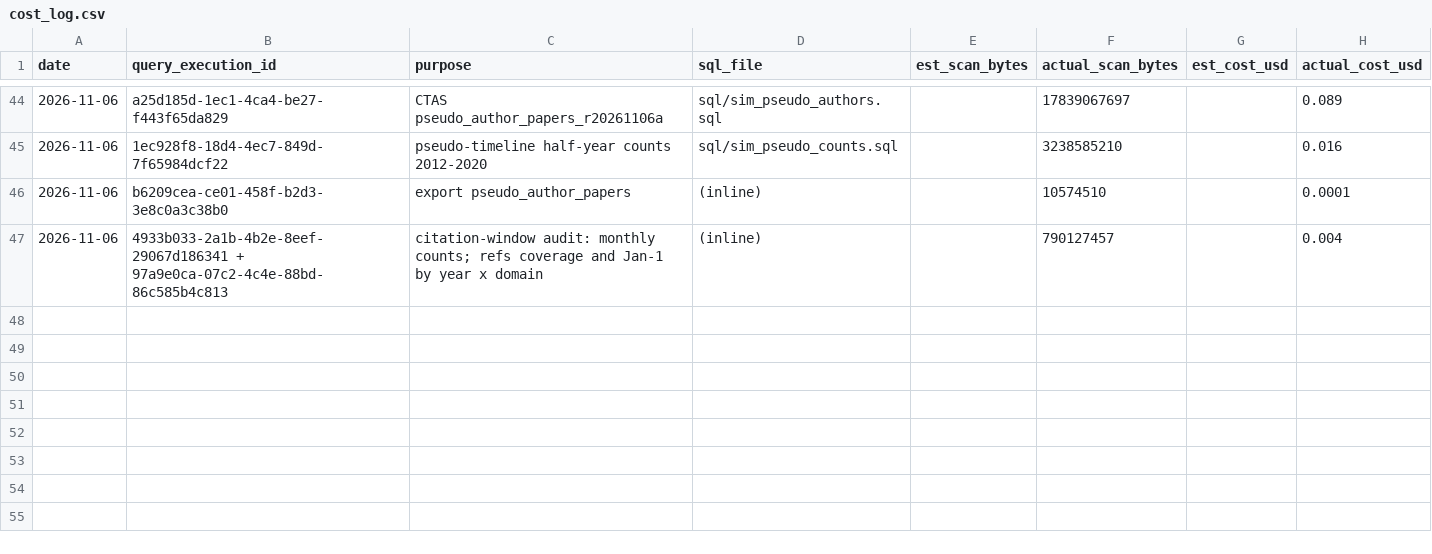
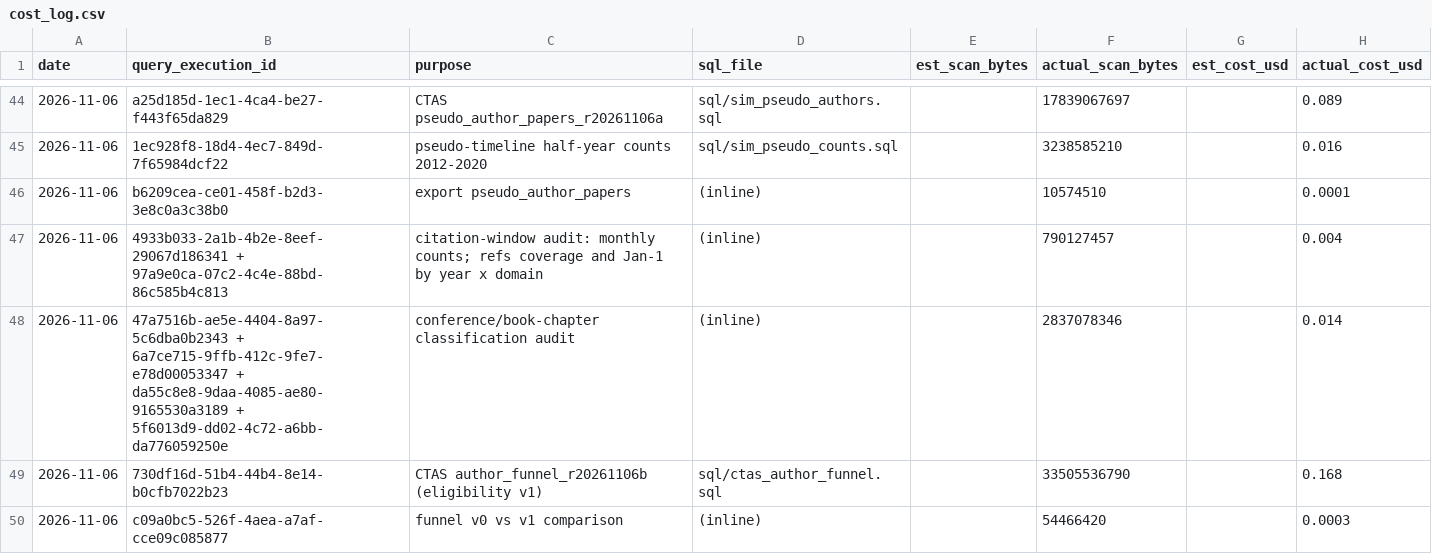
Before and after one commit to houx15/openalex-AI-science, a CSV file: reports/cost_log.csv, drawn as a sheet; only a part is shown, gaps mark what is left out.

```diff
--- a/reports/cost_log.csv
+++ b/reports/cost_log.csv
@@ -47 +47,4 @@ date,query_execution_id,purpose,sql_file,est_scan_bytes,actual_scan_bytes,est_co
 2026-11-06,4933b033-2a1b-4b2e-8eef-29067d186341 + 97a9e0ca-07c2-4c4e-88bd-86c585b4c813,citation-window audit: monthly counts; refs coverage and Jan-1 by year x domain,(inline),,790127457,,0.004
+2026-11-06,47a7516b-ae5e-4404-8a97-5c6dba0b2343 + 6a7ce715-9ffb-412c-9fe7-e78d00053347 + da55c8e8-9daa-4085-ae80-9165530a3189 + 5f6013d9-dd02-4c72-a6bb-da776059250e,conference/book-chapter classification audit,(inline),,2837078346,,0.014
+2026-11-06,730df16d-51b4-44b4-8e14-b0cfb7022b23,CTAS author_funnel_r20261106b (eligibility v1),sql/ctas_author_funnel.sql,,33505536790,,0.168
+2026-11-06,c09a0bc5-526f-4aea-a7af-cce09c085877,funnel v0 vs v1 comparison,(inline),,54466420,,0.0003
```
Also changed, not shown: 5 other files.
